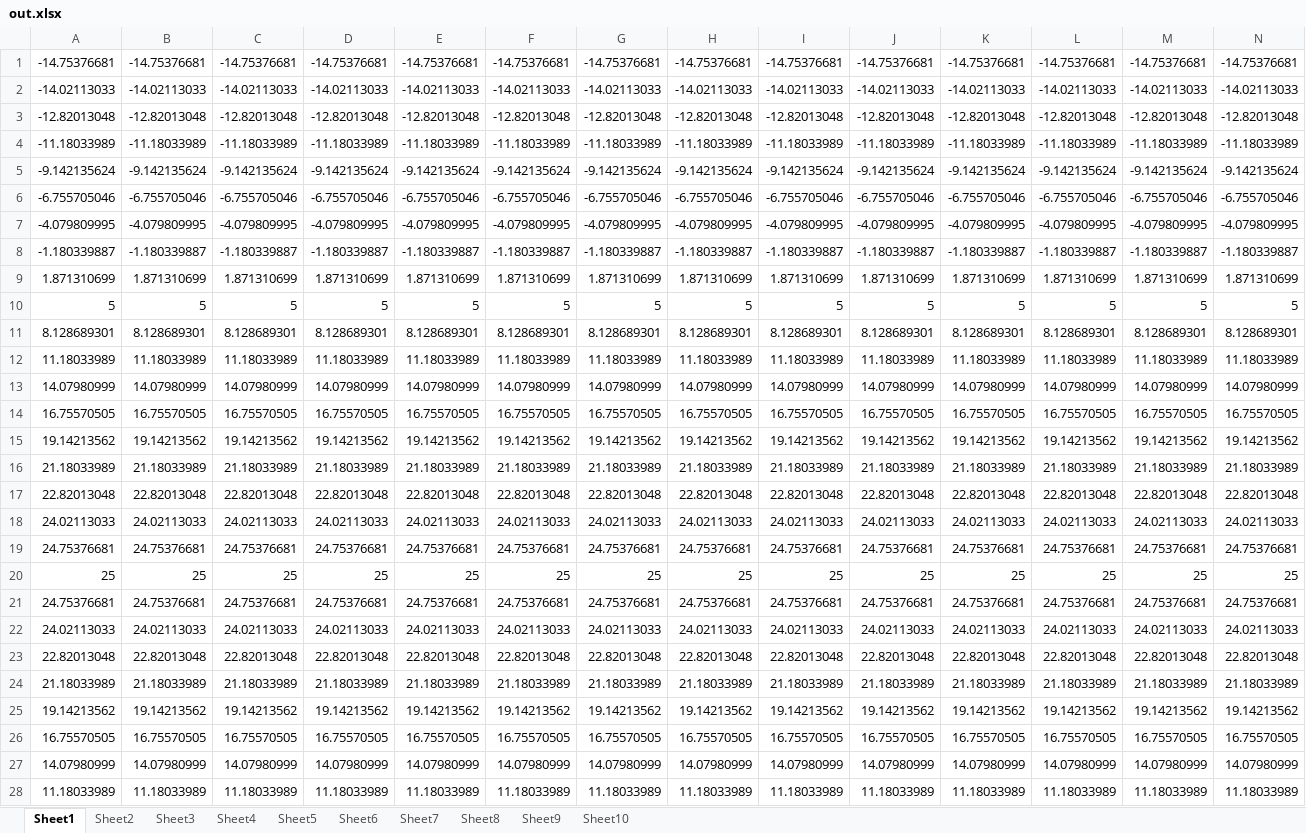
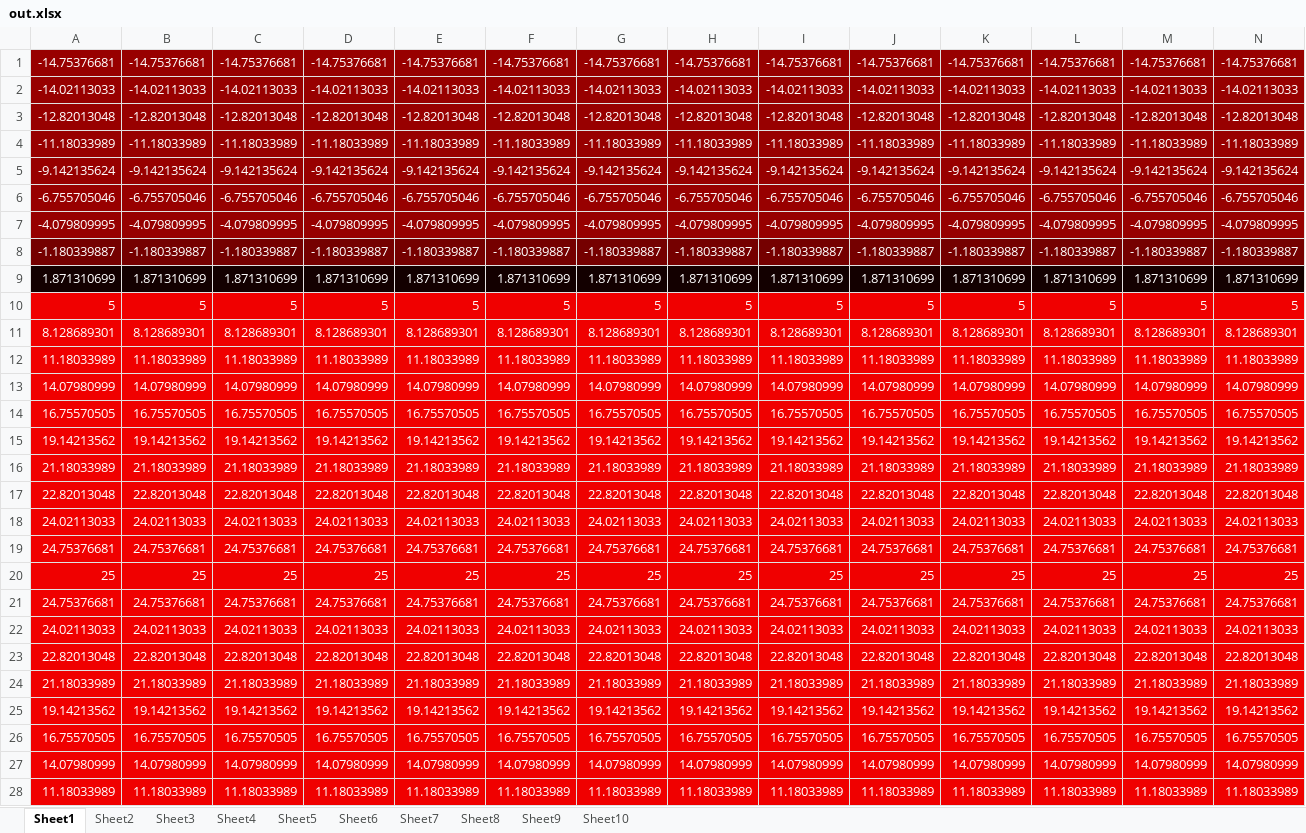
Before and after one commit to Kattenelvis/ClimateSimulator, an Excel workbook: out.xlsx, sheet Sheet1, drawn as a sheet; only a part is shown; values as stored, in another font and other column widths than the file's, no borders; the diff covers the shown part only; the diff names each change by its address in the sheet, - before the commit and + after, or states it on an @@ line.

```diff
--- a/out.xlsx (sheet Sheet1)
+++ b/out.xlsx (sheet Sheet1)
-A1:N28 text colour: black
+A1:N28 text colour: #FFFFFF
-A1:N6 fill: none
+A1:N6 fill: #980000
-A7:N7 fill: none
+A7:N7 fill: #970000
-A8:N8 fill: none
+A8:N8 fill: #750000
-A9:N9 fill: none
+A9:N9 fill: #130000
-A10:N28 fill: none
+A10:N28 fill: #F00000
```
Also changed, not shown: cell formats elsewhere in this sheet, sheet Sheet10, sheet Sheet2, sheet Sheet3, sheet Sheet4, sheet Sheet5, sheet Sheet7, 3 more sheets, 3 other files.
